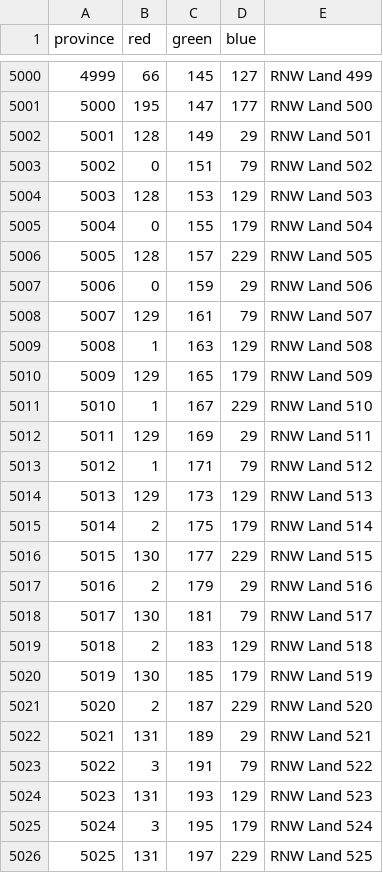
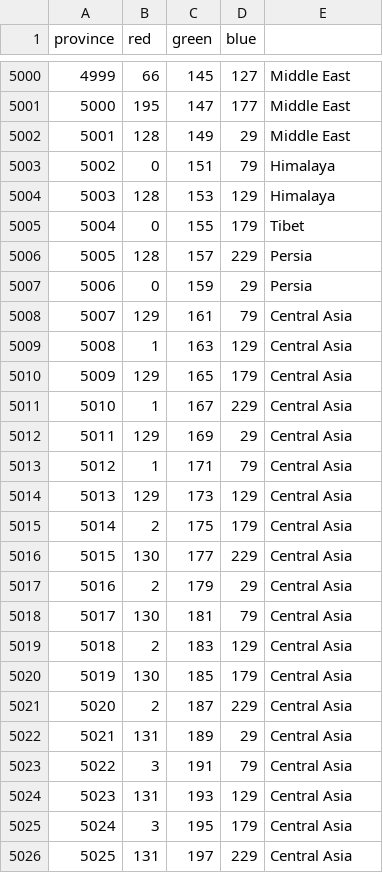
Before and after one commit to NeoAstroCommunist/MEIOU_ATLANTIS, a CSV file: map/definition.csv, drawn as a sheet; only a part is shown, gaps mark what is left out; the diff covers the shown part only.

```diff
--- a/map/definition.csv
+++ b/map/definition.csv
@@ -5000,27 +5000,27 @@ province;red;green;blue;
-4999;66;145;127;RNW Land 499
-5000;195;147;177;RNW Land 500
-5001;128;149;29;RNW Land 501
-5002;0;151;79;RNW Land 502
-5003;128;153;129;RNW Land 503
-5004;0;155;179;RNW Land 504
-5005;128;157;229;RNW Land 505
-5006;0;159;29;RNW Land 506
-5007;129;161;79;RNW Land 507
-5008;1;163;129;RNW Land 508
-5009;129;165;179;RNW Land 509
-5010;1;167;229;RNW Land 510
-5011;129;169;29;RNW Land 511
-5012;1;171;79;RNW Land 512
-5013;129;173;129;RNW Land 513
-5014;2;175;179;RNW Land 514
-5015;130;177;229;RNW Land 515
-5016;2;179;29;RNW Land 516
-5017;130;181;79;RNW Land 517
-5018;2;183;129;RNW Land 518
-5019;130;185;179;RNW Land 519
-5020;2;187;229;RNW Land 520
-5021;131;189;29;RNW Land 521
-5022;3;191;79;RNW Land 522
-5023;131;193;129;RNW Land 523
-5024;3;195;179;RNW Land 524
-5025;131;197;229;RNW Land 525
+4999;66;145;127;Middle East
+5000;195;147;177;Middle East
+5001;128;149;29;Middle East
+5002;0;151;79;Himalaya
+5003;128;153;129;Himalaya
+5004;0;155;179;Tibet
+5005;128;157;229;Persia
+5006;0;159;29;Persia
+5007;129;161;79;Central Asia
+5008;1;163;129;Central Asia
+5009;129;165;179;Central Asia
+5010;1;167;229;Central Asia
+5011;129;169;29;Central Asia
+5012;1;171;79;Central Asia
+5013;129;173;129;Central Asia
+5014;2;175;179;Central Asia
+5015;130;177;229;Central Asia
+5016;2;179;29;Central Asia
+5017;130;181;79;Central Asia
+5018;2;183;129;Central Asia
+5019;130;185;179;Central Asia
+5020;2;187;229;Central Asia
+5021;131;189;29;Central Asia
+5022;3;191;79;Central Asia
+5023;131;193;129;Central Asia
+5024;3;195;179;Central Asia
+5025;131;197;229;Central Asia
```
Also changed, not shown: 89 edited cells elsewhere in this file, 13 other files.
